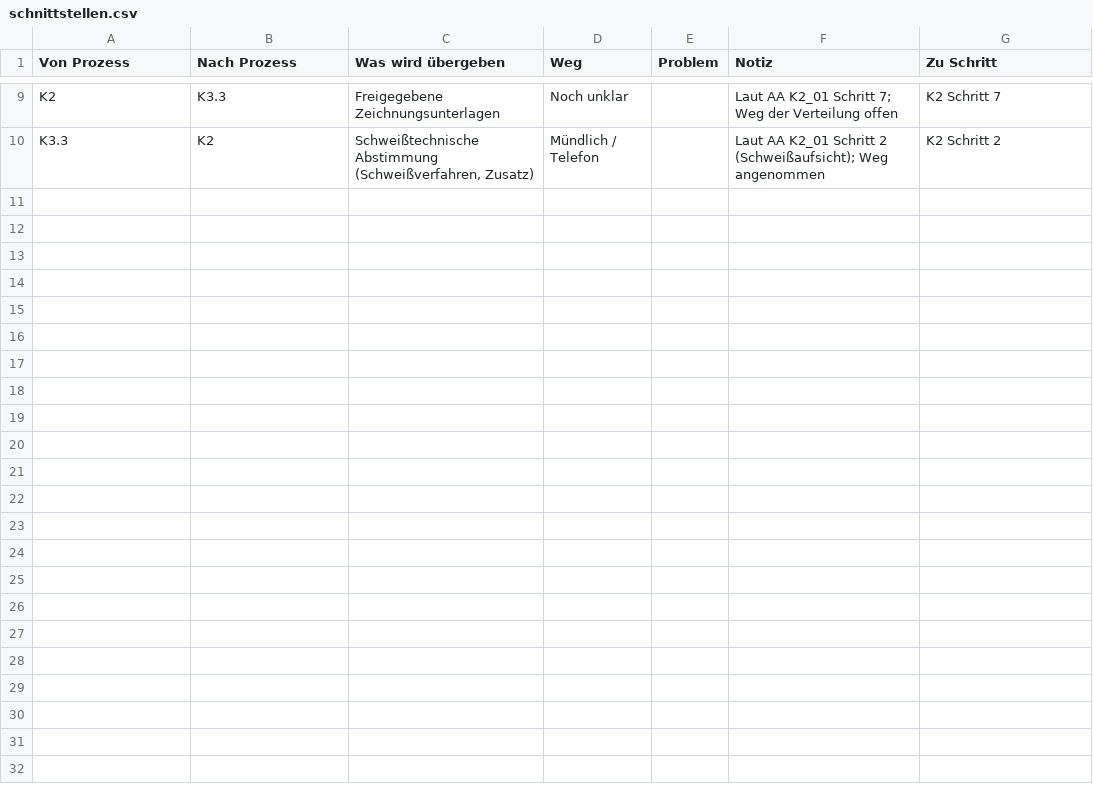
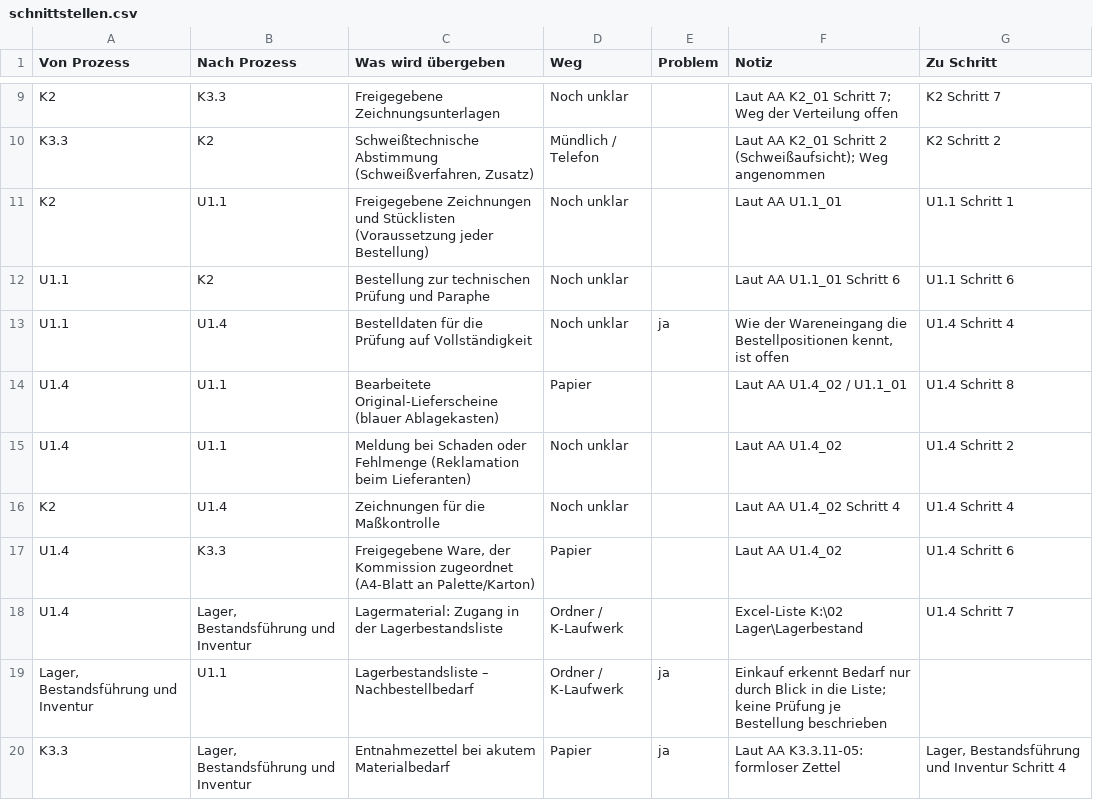
Before and after one commit to aracon30/HETA-Projektmanagement, a CSV file: docs/prozessaufnahme/schnittstellen.csv, drawn as a sheet; only a part is shown, gaps mark what is left out.

```diff
--- a/docs/prozessaufnahme/schnittstellen.csv
+++ b/docs/prozessaufnahme/schnittstellen.csv
@@ -10 +10,11 @@ K2;K3.3;Freigegebene Zeichnungsunterlagen;Noch unklar;;"Laut AA K2_01 Schritt 7;
 K3.3;K2;Schweißtechnische Abstimmung (Schweißverfahren, Zusatz);Mündlich / Telefon;;"Laut AA K2_01 Schritt 2 (Schweißaufsicht); Weg angenommen";K2 Schritt 2
+K2;U1.1;Freigegebene Zeichnungen und Stücklisten (Voraussetzung jeder Bestellung);Noch unklar;;Laut AA U1.1_01;U1.1 Schritt 1
+U1.1;K2;Bestellung zur technischen Prüfung und Paraphe;Noch unklar;;Laut AA U1.1_01 Schritt 6;U1.1 Schritt 6
+U1.1;U1.4;Bestelldaten für die Prüfung auf Vollständigkeit;Noch unklar;ja;Wie der Wareneingang die Bestellpositionen kennt, ist offen;U1.4 Schritt 4
+U1.4;U1.1;Bearbeitete Original-Lieferscheine (blauer Ablagekasten);Papier;;Laut AA U1.4_02 / U1.1_01;U1.4 Schritt 8
+U1.4;U1.1;Meldung bei Schaden oder Fehlmenge (Reklamation beim Lieferanten);Noch unklar;;Laut AA U1.4_02;U1.4 Schritt 2
+K2;U1.4;Zeichnungen für die Maßkontrolle;Noch unklar;;Laut AA U1.4_02 Schritt 4;U1.4 Schritt 4
+U1.4;K3.3;Freigegebene Ware, der Kommission zugeordnet (A4-Blatt an Palette/Karton);Papier;;Laut AA U1.4_02;U1.4 Schritt 6
+U1.4;Lager, Bestandsführung und Inventur;Lagermaterial: Zugang in der Lagerbestandsliste;Ordner / K-Laufwerk;;Excel-Liste K:\02 Lager\Lagerbestand;U1.4 Schritt 7
+Lager, Bestandsführung und Inventur;U1.1;Lagerbestandsliste – Nachbestellbedarf;Ordner / K-Laufwerk;ja;"Einkauf erkennt Bedarf nur durch Blick in die Liste; keine Prüfung je Bestellung beschrieben";
+K3.3;Lager, Bestandsführung und Inventur;Entnahmezettel bei akutem Materialbedarf;Papier;ja;Laut AA K3.3.11-05: formloser Zettel;Lager, Bestandsführung und Inventur Schritt 4
```
Also changed, not shown: docs/arbeitsanweisungen.csv, docs/prozessaufnahme/offene_fragen.csv, 6 other files.
